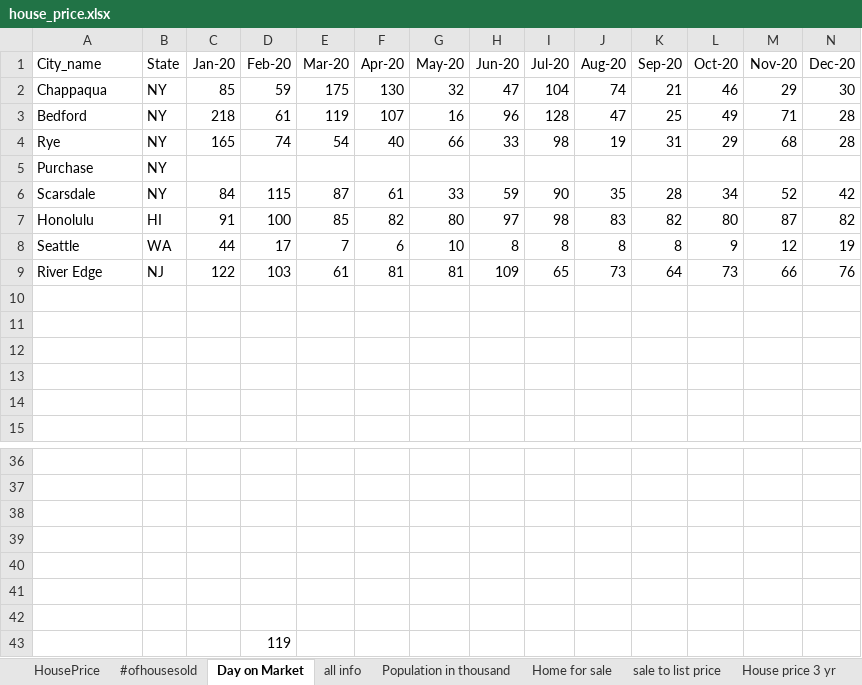
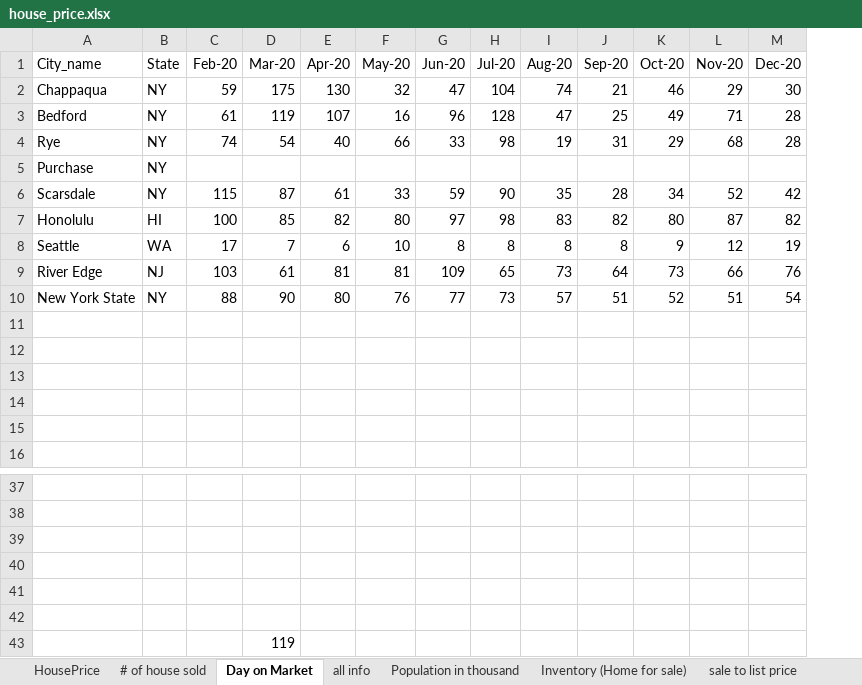
Before and after one commit to ShunXie/property_project, an Excel workbook: neighborhood_comparison/house_price.xlsx, sheet Day on Market, drawn as a sheet; only a part is shown, gaps mark what is left out; values as stored, in another font and other column widths than the file's, no borders; removed rows and columns are numbered as before the commit, all else as after; rows hold the shown columns only; the diff names each change by its address in the sheet, - before the commit and + after, or states it on an @@ line.

```diff
--- a/neighborhood_comparison/house_price.xlsx (sheet Day on Market)
+++ b/neighborhood_comparison/house_price.xlsx (sheet Day on Market)
-sheet tab: #ofhousesold
+sheet tab: # of house sold
-sheet tab: Home for sale
+sheet tab: Inventory (Home for sale)
-column C (Jan-20), rows 2-9: 85 | 218 | 165 |  | 84 | 91 | 44 | 122
+row 10: New York State | NY | 88 | 90 | 80 | 76 | 77 | 73 | 57 | 51 | 52 | 51 | 54
-D43 (Mar-20): (empty)
+D43 (Mar-20): 119
-row 43:  |  |  | 119
```
Also changed, not shown: sheet Inventory (Home for sale), sheet sale to list price, sheet House price 3 yr, sheet # of house sold, other sheet tabs, 19 other files.
